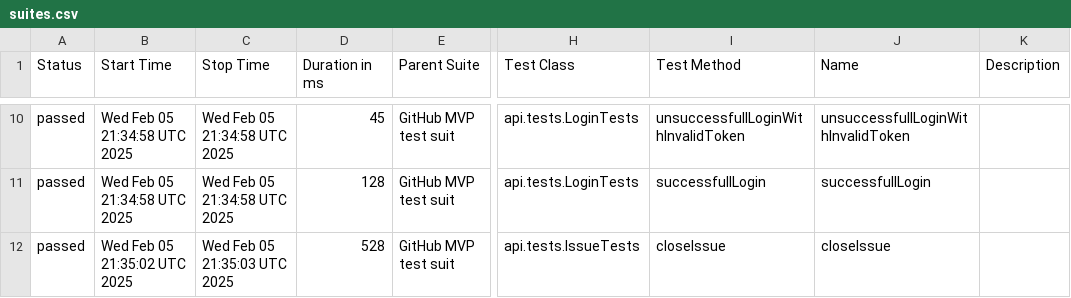
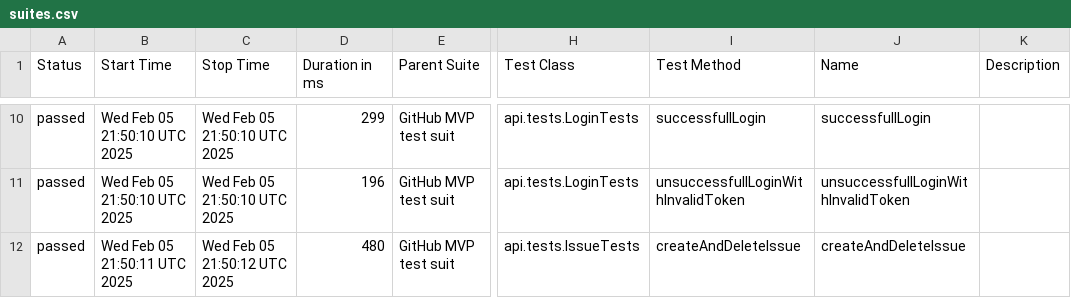
Before and after one commit to mkrzesinski/HomeAssignmentKrzesinski, a CSV file: data/suites.csv, drawn as a sheet; only a part is shown, gaps mark what is left out; the diff covers the shown part only; the diff names each change by its address in the sheet, - before the commit and + after, or states it on an @@ line.

```diff
--- a/data/suites.csv
+++ b/data/suites.csv
-B10:B11 (Start Time): Wed Feb 05 21:34:58 UTC 2025
+B10:B11 (Start Time): Wed Feb 05 21:50:10 UTC 2025
-C10:C11 (Stop Time): Wed Feb 05 21:34:58 UTC 2025
+C10:C11 (Stop Time): Wed Feb 05 21:50:10 UTC 2025
-D10 (Duration in ms): 45
+D10 (Duration in ms): 299
-I10 (Test Method): unsuccessfullLoginWithInvalidToken
+I10 (Test Method): successfullLogin
-J10 (Name): unsuccessfullLoginWithInvalidToken
+J10 (Name): successfullLogin
-D11 (Duration in ms): 128
+D11 (Duration in ms): 196
-I11 (Test Method): successfullLogin
+I11 (Test Method): unsuccessfullLoginWithInvalidToken
-J11 (Name): successfullLogin
+J11 (Name): unsuccessfullLoginWithInvalidToken
-B12 (Start Time): Wed Feb 05 21:35:02 UTC 2025
+B12 (Start Time): Wed Feb 05 21:50:11 UTC 2025
-C12 (Stop Time): Wed Feb 05 21:35:03 UTC 2025
+C12 (Stop Time): Wed Feb 05 21:50:12 UTC 2025
-D12 (Duration in ms): 528
+D12 (Duration in ms): 480
-I12 (Test Method): closeIssue
+I12 (Test Method): createAndDeleteIssue
-J12 (Name): closeIssue
+J12 (Name): createAndDeleteIssue
```
Also changed, not shown: 2 added rows, 2 removed rows and 28 edited cells elsewhere in this file, data/behaviors.csv, 24 other files.
